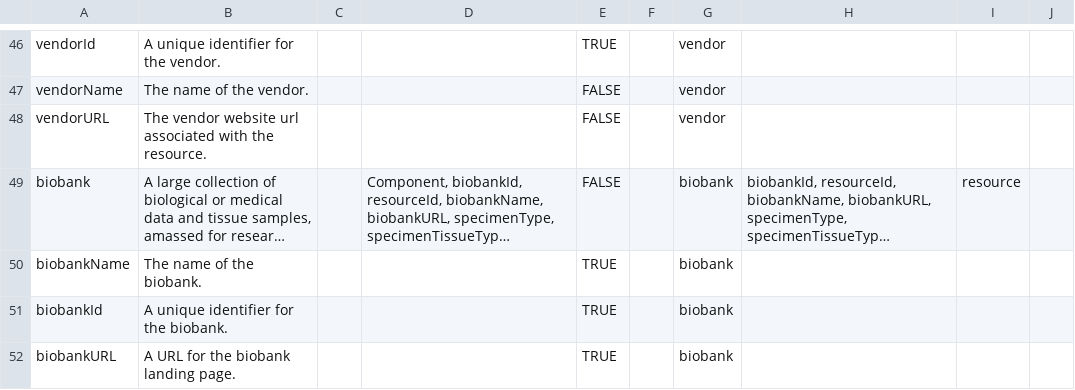
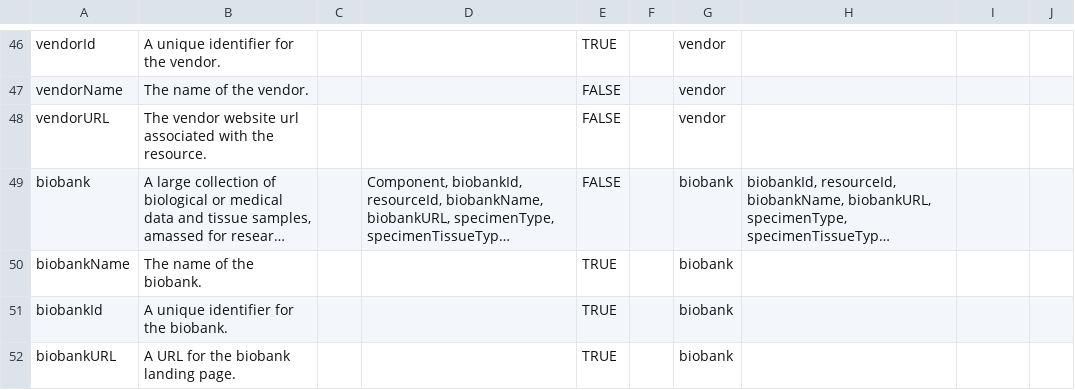
Before and after one commit to nf-osi/nf-research-tools-schema, a CSV file: nf_research_tools.rdb.model.csv, drawn as a sheet; only a part is shown, gaps mark what is left out; long unchanged cells end in …; the diff names each change by its address in the sheet, - before the commit and + after, or states it on an @@ line.

Commit message:
remove biobank dependson

```diff
--- a/nf_research_tools.rdb.model.csv
+++ b/nf_research_tools.rdb.model.csv
-I49: resource
+I49: (empty)
```
